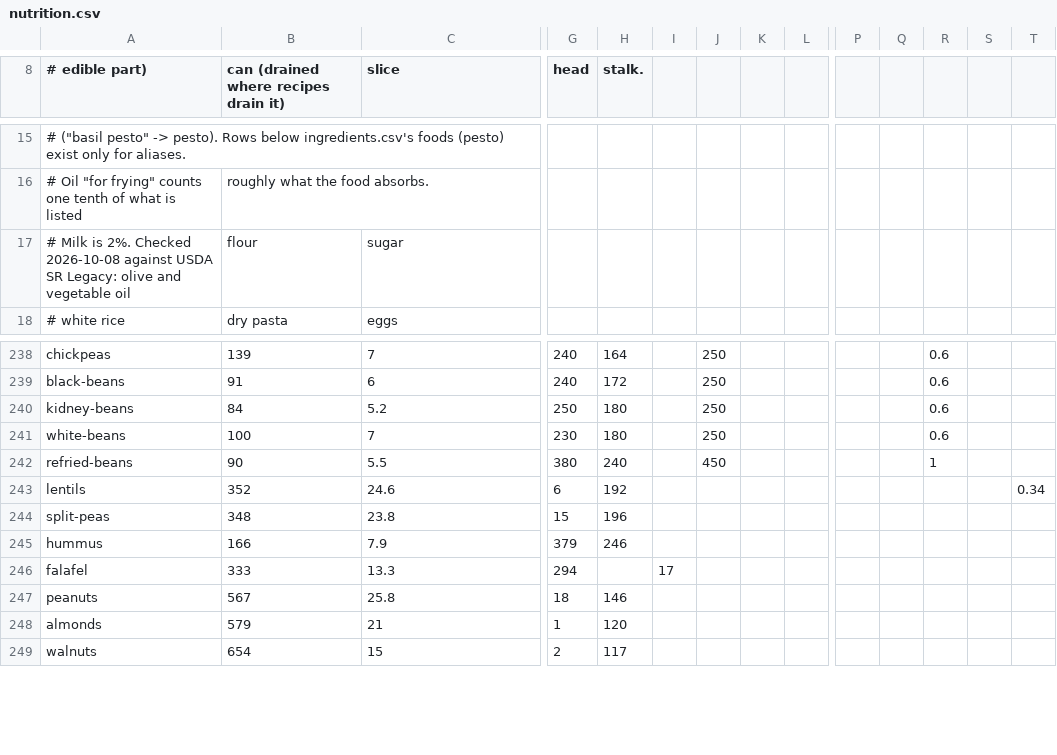
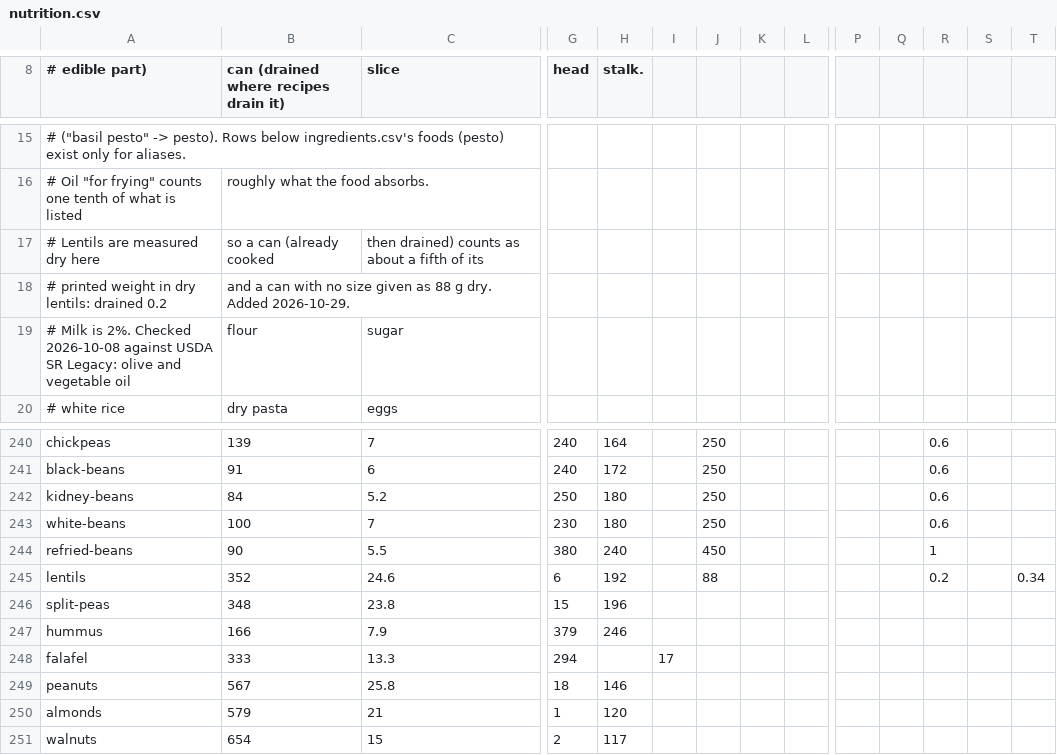
Before and after one commit to jennamarie82/What-The-Fridge, a CSV file: tools/nutrition.csv, drawn as a sheet; only a part is shown, gaps mark what is left out; addresses are those after the commit; rows hold the shown columns only; the diff names each change by its address in the sheet, - before the commit and + after, or states it on an @@ line.

Commit message:
Re-check serving estimates for all 579 recipes; fix two calorie errors
Serving counts now drive both nutrition per serving and how recipe amounts
scale to the household, so all 579 were re-checked against realistic portions
(about 150-250 g meat or fish, 75-100 g dry pasta, 2-3 eggs per person) and
each recipe's total calories. 173 changed. Recipes with implausible calories
per serving (outside about 250-700 breakfast, 250-750 lunch, 300-900 dinner)
fell from 90 to 43; most of those left are genuinely light (white fish, broth
soups, a single muffin) or rich (Steak Frites, Eggs Benedict).

Examples: Turmeric Tofu Scramble 1 -> 2 (one tofu block for two), Creamy Tomato
Soup 8 -> 4, Stuffed Bell Peppers 4 -> 2, Beef Ragu 8 -> 6.

Two calorie errors fixed in the build:
- A line naming two foods with a count ("8 chicken drumsticks and thighs",
  "4 chicken thighs and 4 drumsticks") was skipped, so Buttermilk Fried Chicken
  and Coq au Vin had no chicken counted. Each food is now counted (part by part,
  or the count split evenly). Protein per serving: 11 -> 47 g and 7 -> 43 g.
- Canned lentils were counted at dry-lentil weight (2 cans ~3,000 kcal).
  nutrition.csv now treats a drained can as about a fifth of its weight in dry
  lentils.

Recipe text is unchanged; only the nutrition data in recipes.js moves.

```diff
--- a/tools/nutrition.csv
+++ b/tools/nutrition.csv
+row 17: # Lentils are measured dry here | so a can (already cooked | then drained) counts as about a fifth of its
+row 18: # printed weight in dry lentils: drained 0.2 | and a can with no size given as 88 g dry. Added 2026-10-29.
-J245: (empty)
+J245: 88
-R245: (empty)
+R245: 0.2
```
Also changed, not shown: tools/nutrition-review.csv, tools/servings.csv, 2 other files.
